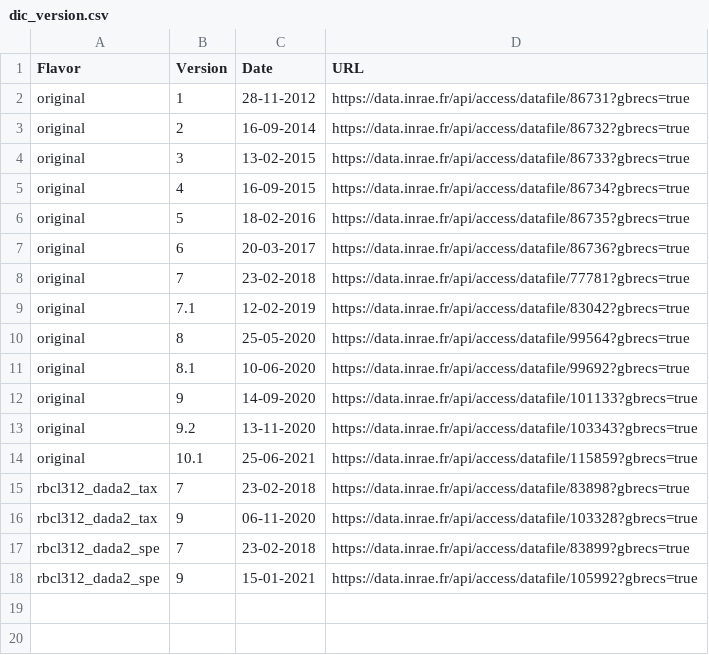
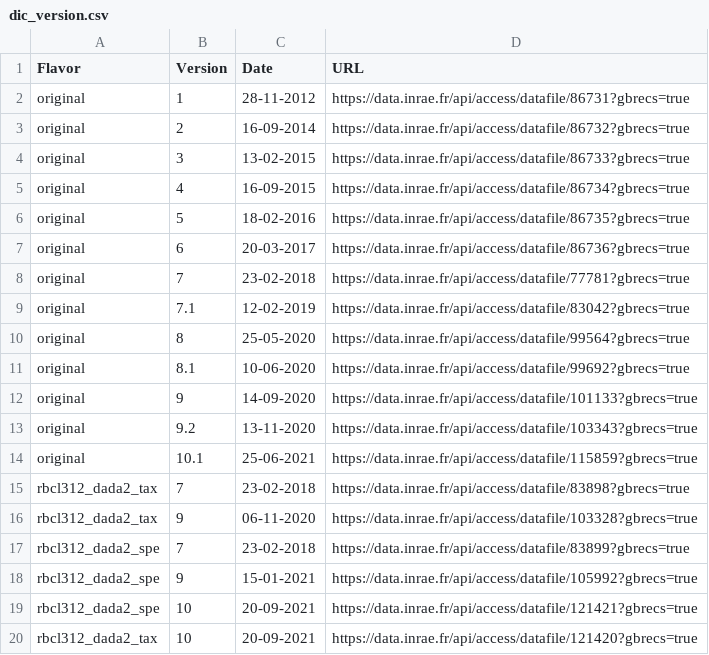
Before and after one commit to fkeck/diatbarcode, a CSV file: dic_version.csv, drawn as a sheet.

```diff
--- a/dic_version.csv
+++ b/dic_version.csv
@@ -18 +18,3 @@ rbcl312_dada2_spe,7,23-02-2018,https://data.inrae.fr/api/access/datafile/83899?g
 rbcl312_dada2_spe,9,15-01-2021,https://data.inrae.fr/api/access/datafile/105992?gbrecs=true
+rbcl312_dada2_spe,10,20-09-2021,https://data.inrae.fr/api/access/datafile/121421?gbrecs=true
+rbcl312_dada2_tax,10,20-09-2021,https://data.inrae.fr/api/access/datafile/121420?gbrecs=true
```
Also changed, not shown: 1 other file.
